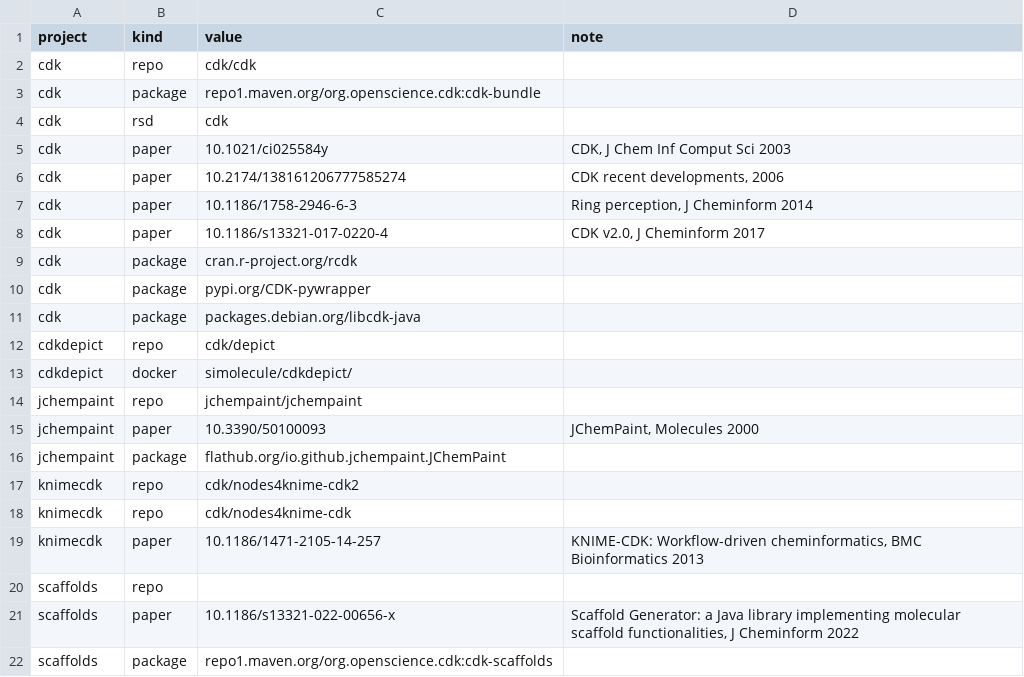
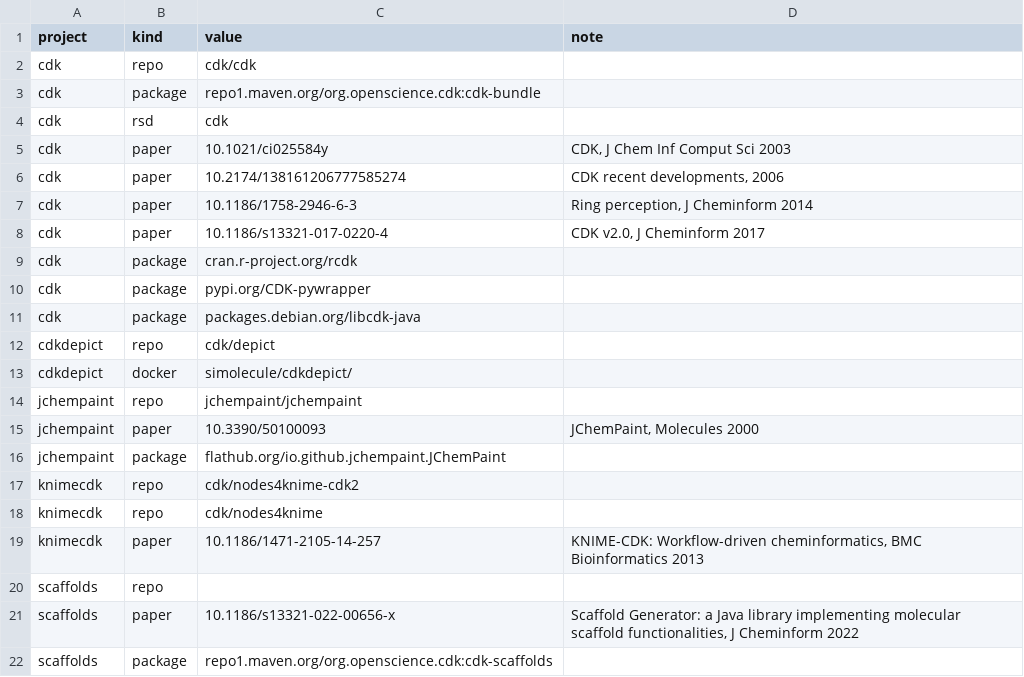
Before and after one commit to cdk/cdk-outputs, a CSV file: config/identifiers.csv, drawn as a sheet.

Commit message:
Correct repo

```diff
--- a/config/identifiers.csv
+++ b/config/identifiers.csv
@@ -17,3 +17,3 @@ jchempaint,package,flathub.org/io.github.jchempaint.JChemPaint,
 knimecdk,repo,cdk/nodes4knime-cdk2,
-knimecdk,repo,cdk/nodes4knime-cdk,
+knimecdk,repo,cdk/nodes4knime,
 knimecdk,paper,10.1186/1471-2105-14-257,"KNIME-CDK: Workflow-driven cheminformatics, BMC Bioinformatics 2013"
```
